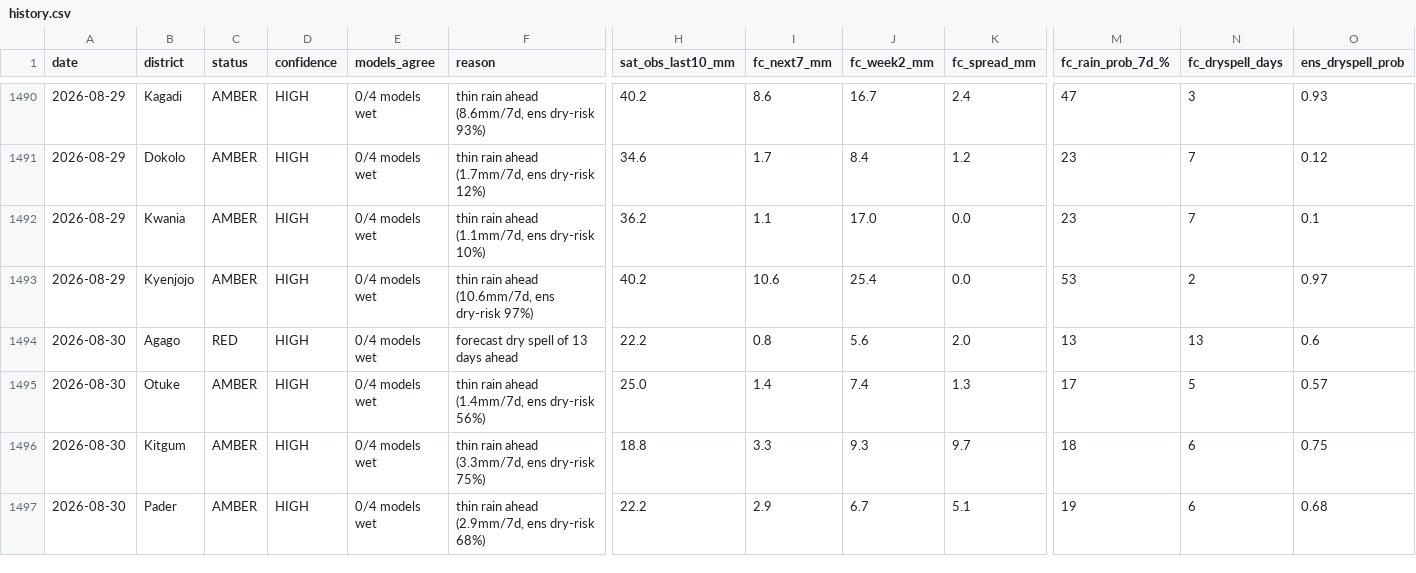
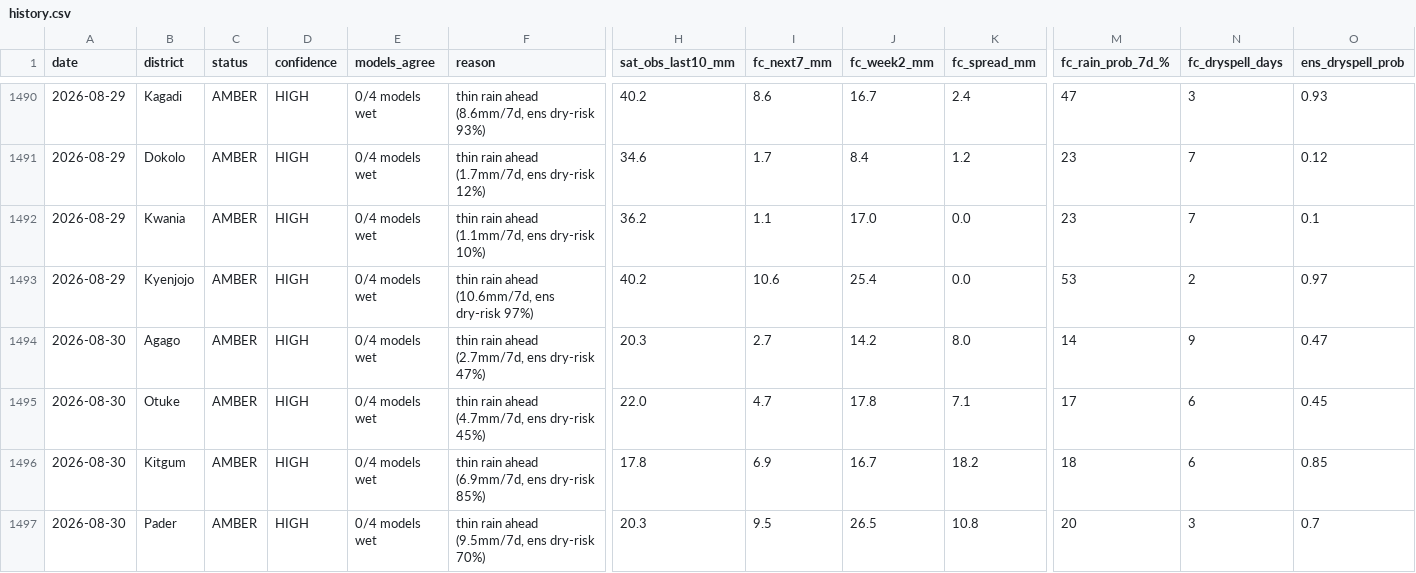
Before and after one commit to quinn-Uganda/planting-monitor, a CSV file: planting_monitor_out/history.csv, drawn as a sheet; only a part is shown, gaps mark what is left out; the diff covers the shown part only; the diff names each change by its address in the sheet, - before the commit and + after, or states it on an @@ line.

```diff
--- a/planting_monitor_out/history.csv
+++ b/planting_monitor_out/history.csv
-C1494 (status): RED
+C1494 (status): AMBER
-F1494 (reason): forecast dry spell of 13 days ahead
+F1494 (reason): thin rain ahead (2.7mm/7d, ens dry-risk 47%)
-H1494 (sat_obs_last10_mm): 22.2
+H1494 (sat_obs_last10_mm): 20.3
-I1494 (fc_next7_mm): 0.8
+I1494 (fc_next7_mm): 2.7
-J1494 (fc_week2_mm): 5.6
+J1494 (fc_week2_mm): 14.2
-K1494 (fc_spread_mm): 2.0
+K1494 (fc_spread_mm): 8.0
-M1494 (fc_rain_prob_7d_%): 13
+M1494 (fc_rain_prob_7d_%): 14
-N1494 (fc_dryspell_days): 13
+N1494 (fc_dryspell_days): 9
-O1494 (ens_dryspell_prob): 0.6
+O1494 (ens_dryspell_prob): 0.47
-F1495 (reason): thin rain ahead (1.4mm/7d, ens dry-risk 56%)
+F1495 (reason): thin rain ahead (4.7mm/7d, ens dry-risk 45%)
-H1495 (sat_obs_last10_mm): 25.0
+H1495 (sat_obs_last10_mm): 22.0
-I1495 (fc_next7_mm): 1.4
+I1495 (fc_next7_mm): 4.7
-J1495 (fc_week2_mm): 7.4
+J1495 (fc_week2_mm): 17.8
-K1495 (fc_spread_mm): 1.3
+K1495 (fc_spread_mm): 7.1
-N1495 (fc_dryspell_days): 5
+N1495 (fc_dryspell_days): 6
-O1495 (ens_dryspell_prob): 0.57
+O1495 (ens_dryspell_prob): 0.45
-F1496 (reason): thin rain ahead (3.3mm/7d, ens dry-risk 75%)
+F1496 (reason): thin rain ahead (6.9mm/7d, ens dry-risk 85%)
-H1496 (sat_obs_last10_mm): 18.8
+H1496 (sat_obs_last10_mm): 17.8
-I1496 (fc_next7_mm): 3.3
+I1496 (fc_next7_mm): 6.9
-J1496 (fc_week2_mm): 9.3
+J1496 (fc_week2_mm): 16.7
-K1496 (fc_spread_mm): 9.7
+K1496 (fc_spread_mm): 18.2
-O1496 (ens_dryspell_prob): 0.75
+O1496 (ens_dryspell_prob): 0.85
-F1497 (reason): thin rain ahead (2.9mm/7d, ens dry-risk 68%)
+F1497 (reason): thin rain ahead (9.5mm/7d, ens dry-risk 70%)
-H1497 (sat_obs_last10_mm): 22.2
+H1497 (sat_obs_last10_mm): 20.3
-I1497 (fc_next7_mm): 2.9
+I1497 (fc_next7_mm): 9.5
-J1497 (fc_week2_mm): 6.7
+J1497 (fc_week2_mm): 26.5
-K1497 (fc_spread_mm): 5.1
+K1497 (fc_spread_mm): 10.8
-M1497 (fc_rain_prob_7d_%): 19
+M1497 (fc_rain_prob_7d_%): 20
-N1497 (fc_dryspell_days): 6
+N1497 (fc_dryspell_days): 3
-O1497 (ens_dryspell_prob): 0.68
+O1497 (ens_dryspell_prob): 0.7
```
Also changed, not shown: 131 edited cells elsewhere in this file, planting_monitor_out/power_actuals.csv, planting_monitor_out/status_today.csv, 6 other files.
